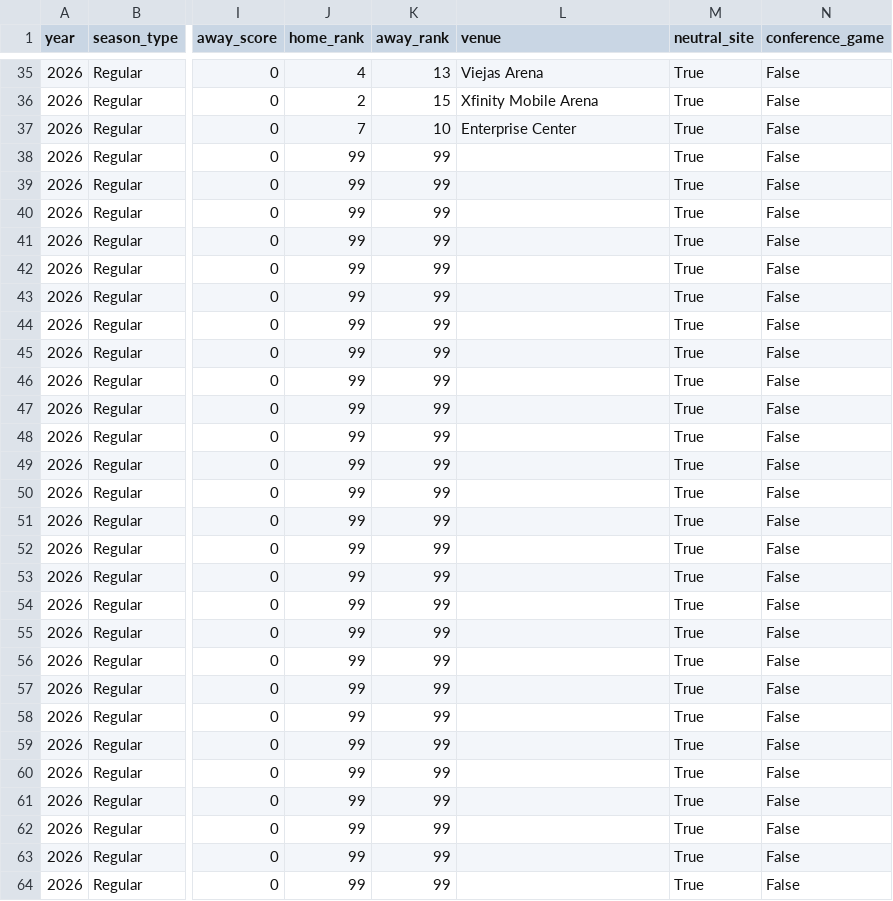
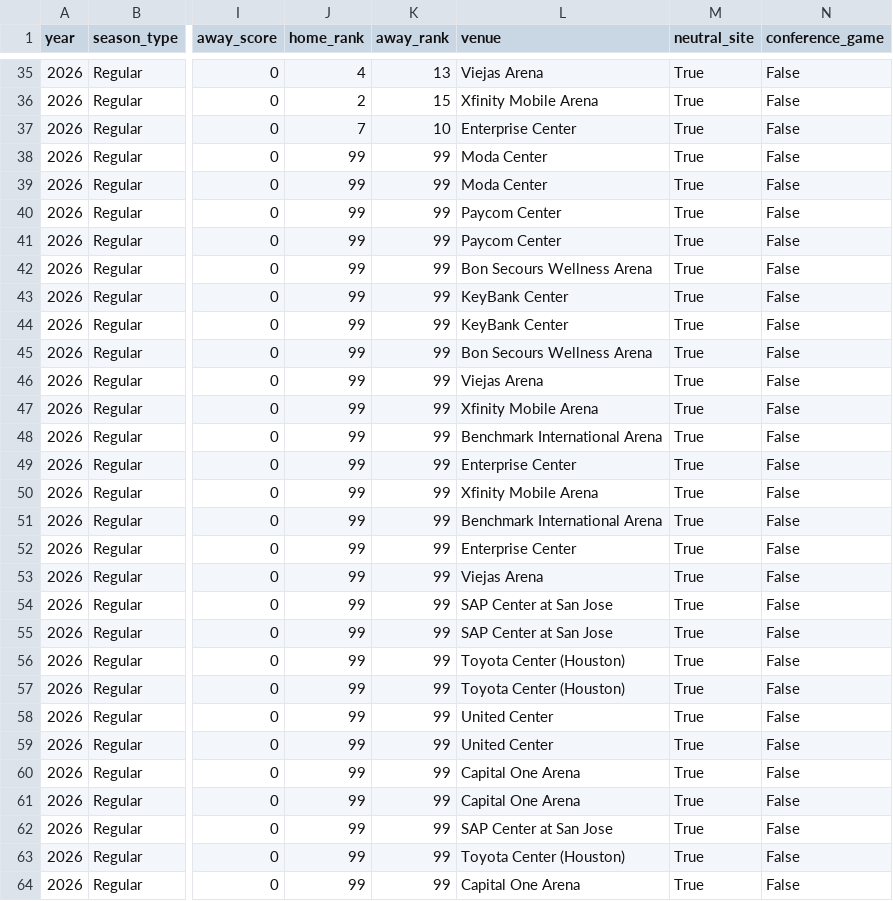
Before and after one commit to gmalbert/march-madness, a CSV file: data_files/espn_cbb_current_season.csv, drawn as a sheet; only a part is shown, gaps mark what is left out; the diff covers the shown part only; the diff names each change by its address in the sheet, - before the commit and + after, or states it on an @@ line.

```diff
--- a/data_files/espn_cbb_current_season.csv
+++ b/data_files/espn_cbb_current_season.csv
-L38:L39 (venue): (empty)
+L38:L39 (venue): Moda Center
-L40:L41 (venue): (empty)
+L40:L41 (venue): Paycom Center
-L42 (venue): (empty)
+L42 (venue): Bon Secours Wellness Arena
-L43:L44 (venue): (empty)
+L43:L44 (venue): KeyBank Center
-L45 (venue): (empty)
+L45 (venue): Bon Secours Wellness Arena
-L46 (venue): (empty)
+L46 (venue): Viejas Arena
-L47 (venue): (empty)
+L47 (venue): Xfinity Mobile Arena
-L48 (venue): (empty)
+L48 (venue): Benchmark International Arena
-L49 (venue): (empty)
+L49 (venue): Enterprise Center
-L50 (venue): (empty)
+L50 (venue): Xfinity Mobile Arena
-L51 (venue): (empty)
+L51 (venue): Benchmark International Arena
-L52 (venue): (empty)
+L52 (venue): Enterprise Center
-L53 (venue): (empty)
+L53 (venue): Viejas Arena
-L54:L55 (venue): (empty)
+L54:L55 (venue): SAP Center at San Jose
-L56:L57 (venue): (empty)
+L56:L57 (venue): Toyota Center (Houston)
-L58:L59 (venue): (empty)
+L58:L59 (venue): United Center
-L60:L61 (venue): (empty)
+L60:L61 (venue): Capital One Arena
-L62 (venue): (empty)
+L62 (venue): SAP Center at San Jose
-L63 (venue): (empty)
+L63 (venue): Toyota Center (Houston)
-L64 (venue): (empty)
+L64 (venue): Capital One Arena
```
Also changed, not shown: 1 edited cell elsewhere in this file, 1 other file.
